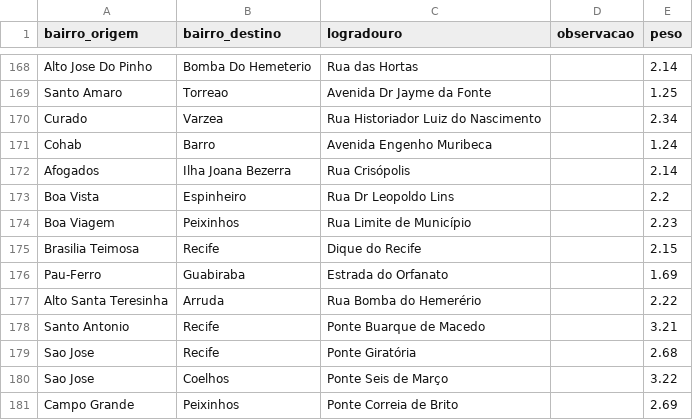
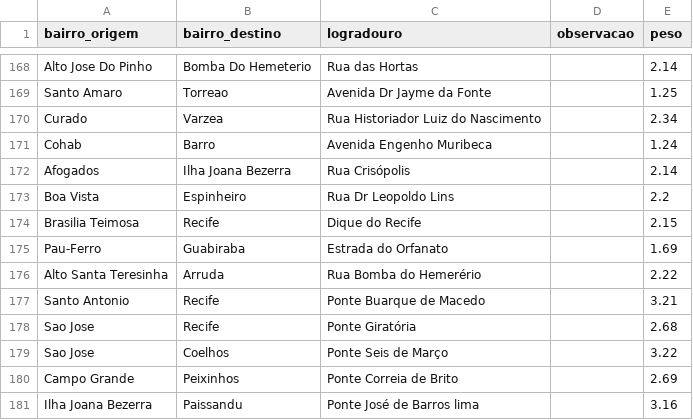
Before and after one commit to andrecastrom06/Grafos, a CSV file: parte1/data/adjacencias_bairros.csv, drawn as a sheet; only a part is shown, gaps mark what is left out; the shorter side is filled out with more unchanged rows; the diff names each change by its address in the sheet, - before the commit and + after, or states it on an @@ line.

```diff
--- a/parte1/data/adjacencias_bairros.csv
+++ b/parte1/data/adjacencias_bairros.csv
-row 174: Boa Viagem | Peixinhos | Rua Limite de Município |  | 2.23
```
Also changed, not shown: parte1/out/distancias_enderecos.csv, parte1/out/ego_bairro.csv, 3 other files.
